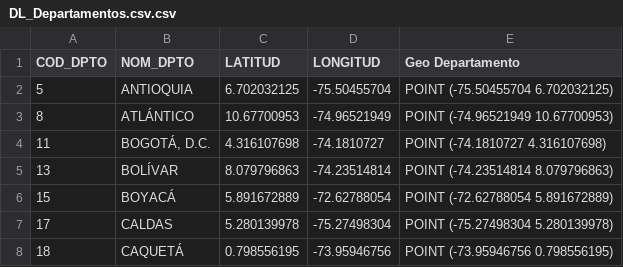
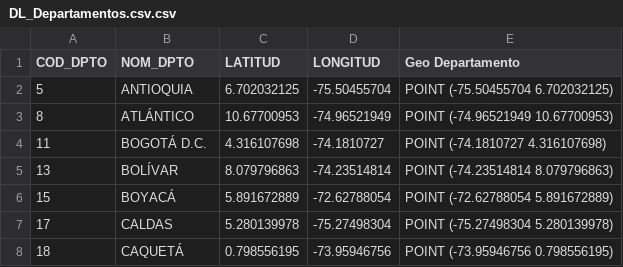
Before and after one commit to lizethsalguero91-ctrl/Homicidios-2, a CSV file: Sources/DL_Departamentos.csv.csv, drawn as a sheet; only a part is shown.

Commit message:
Quito la coma de Bogotá

```diff
--- a/Sources/DL_Departamentos.csv.csv
+++ b/Sources/DL_Departamentos.csv.csv
@@ -3,3 +3,3 @@
 "8","ATLÁNTICO","10.67700953","-74.96521949","POINT (-74.96521949 10.67700953)"
-"11","BOGOTÁ, D.C.","4.316107698","-74.1810727","POINT (-74.1810727 4.316107698)"
+"11","BOGOTÁ D.C.","4.316107698","-74.1810727","POINT (-74.1810727 4.316107698)"
 "13","BOLÍVAR","8.079796863","-74.23514814","POINT (-74.23514814 8.079796863)"
```
